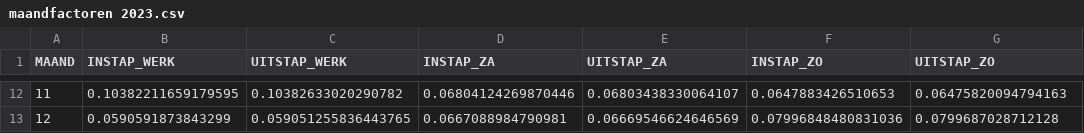
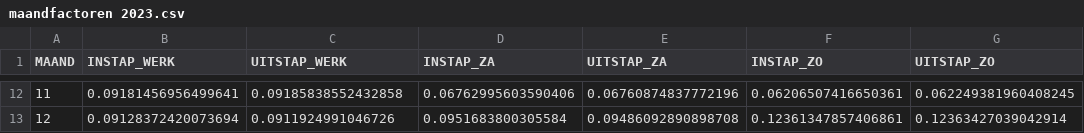
Before and after one commit to flevonald/OV_Oost_reizigers, a CSV file: maandfactoren/maandfactoren 2023.csv, drawn as a sheet; only a part is shown, gaps mark what is left out; the diff covers the shown part only.

```diff
--- a/maandfactoren/maandfactoren 2023.csv
+++ b/maandfactoren/maandfactoren 2023.csv
@@ -12,2 +12,2 @@ MAAND,INSTAP_WERK,UITSTAP_WERK,INSTAP_ZA,UITSTAP_ZA,INSTAP_ZO,UITSTAP_ZO
-11,0.10382211659179595,0.10382633020290782,0.06804124269870446,0.06803438330064107,0.0647883426510653,0.06475820094794163
-12,0.0590591873843299,0.059051255836443765,0.0667088984790981,0.06669546624646569,0.07996848480831036,0.0799687028712128
+11,0.09181456956499641,0.09185838552432858,0.06762995603590406,0.06760874837772196,0.06206507416650361,0.062249381960408245
+12,0.09128372420073694,0.0911924991046726,0.0951683800305584,0.09486092890898708,0.12361347857406861,0.12363427039042914
```
Also changed, not shown: 60 edited cells elsewhere in this file, Reizigers per station per concessie inclusief NS/Reizigers per station (cico) per concessie incl. NS 2023.csv, Reizigers per station per concessie/Reizigers per station (cico) per concessie 2023.csv, 5 other files.
